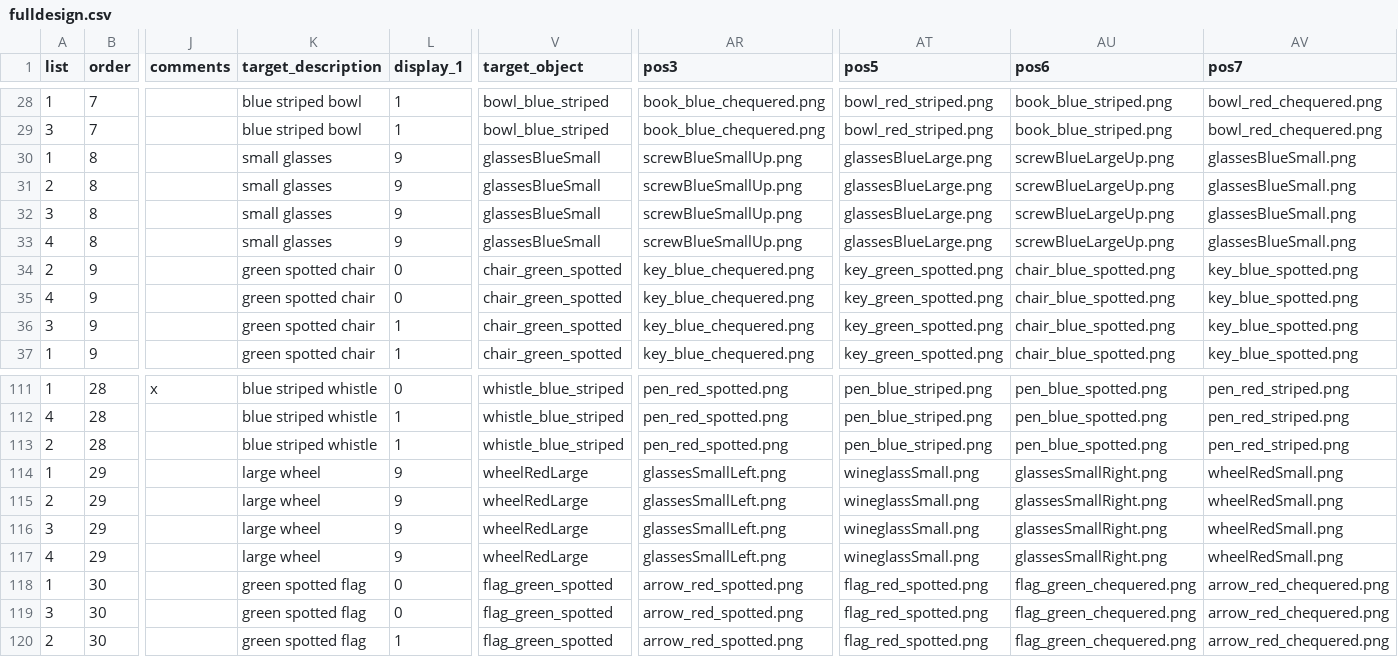
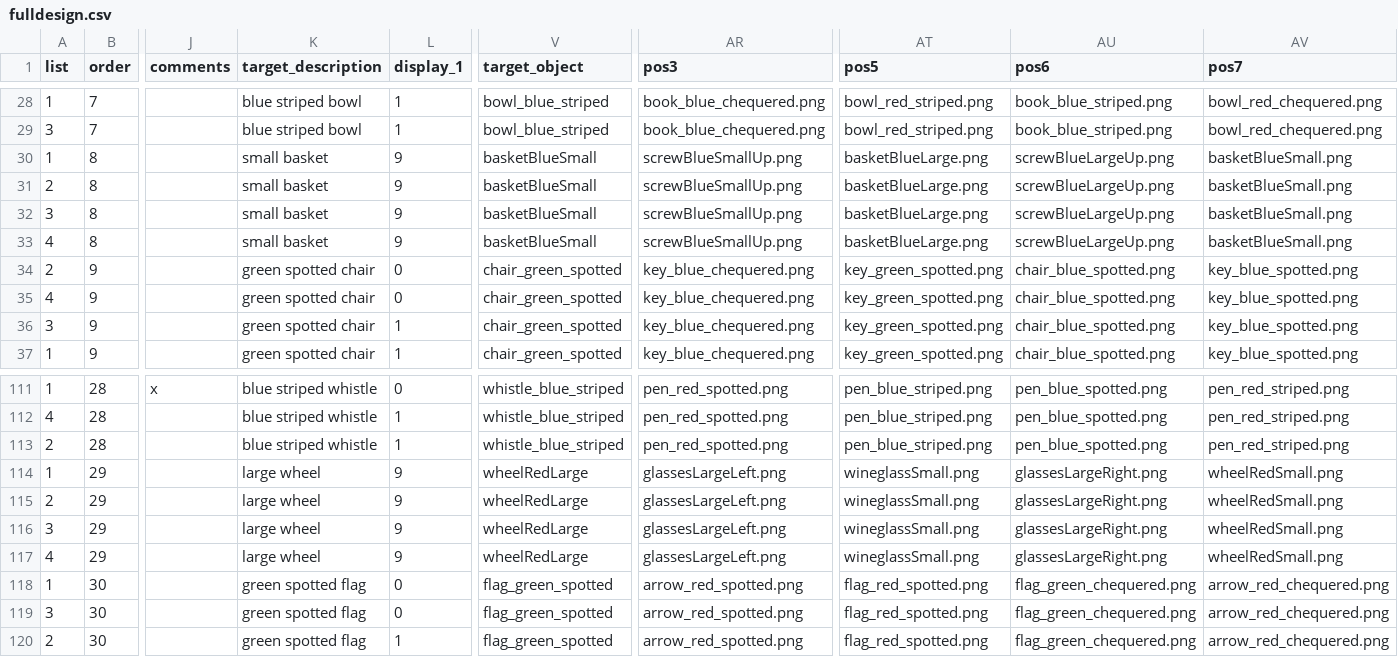
Before and after one commit to awpzs/RC_ENG_Priming_RC, a CSV file: chunk_includes/fulldesign.csv, drawn as a sheet; only a part is shown, gaps mark what is left out; the diff names each change by its address in the sheet, - before the commit and + after, or states it on an @@ line.

Commit message:
updated filler images and audios

```diff
--- a/chunk_includes/fulldesign.csv
+++ b/chunk_includes/fulldesign.csv
-K30:K33 (target_description): small glasses
+K30:K33 (target_description): small basket
-V30:V33 (target_object): glassesBlueSmall
+V30:V33 (target_object): basketBlueSmall
-AT30:AT33 (pos5): glassesBlueLarge.png
+AT30:AT33 (pos5): basketBlueLarge.png
-AV30:AV33 (pos7): glassesBlueSmall.png
+AV30:AV33 (pos7): basketBlueSmall.png
-AR114:AR117 (pos3): glassesSmallLeft.png
+AR114:AR117 (pos3): glassesLargeLeft.png
-AU114:AU117 (pos6): glassesSmallRight.png
+AU114:AU117 (pos6): glassesLargeRight.png
```
Also changed, not shown: 5 other files.
